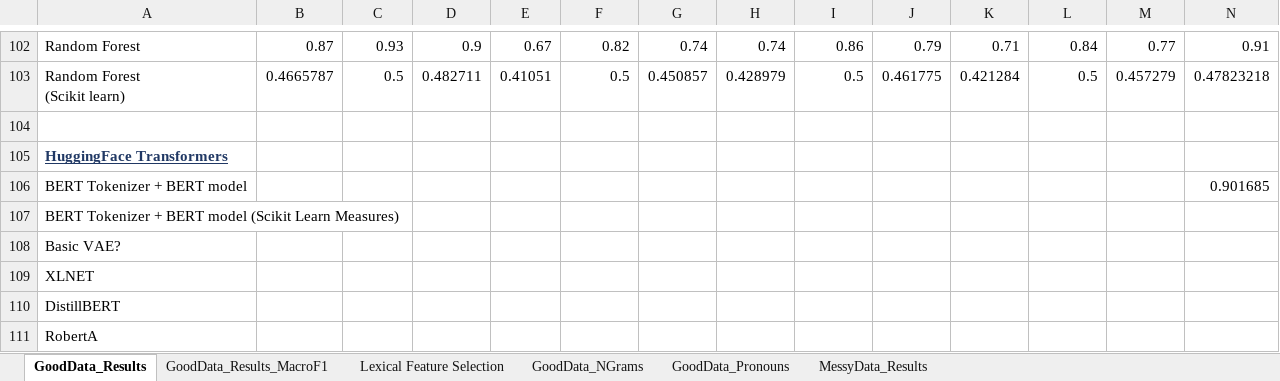
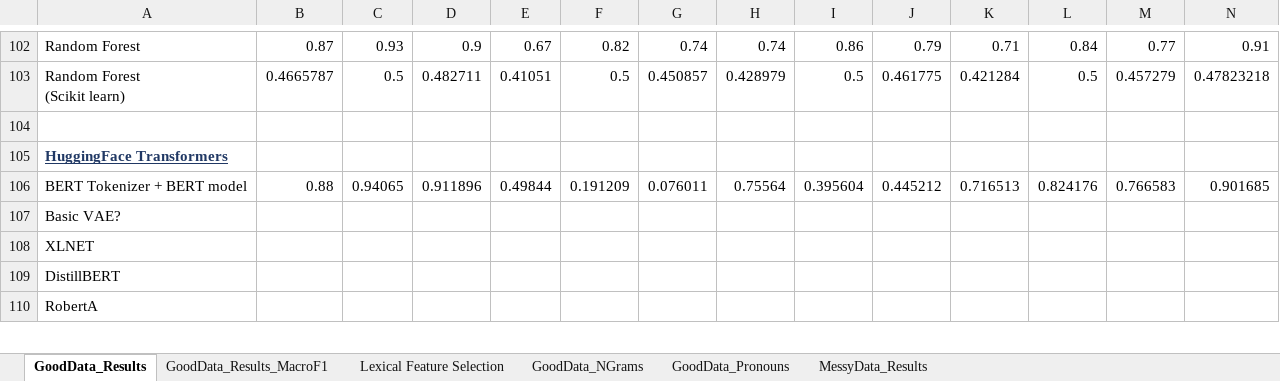
Before and after one commit to quarbby/diplomacy-betrayal, an Excel workbook: documents/results.xlsx, sheet GoodData_Results, drawn as a sheet; only a part is shown, gaps mark what is left out; values as stored, in another font and other column widths than the file's, no borders; removed rows and columns are numbered as before the commit, all else as after; rows hold the shown columns only; the diff covers the shown part only; the diff names each change by its address in the sheet, - before the commit and + after, or states it on an @@ line.

```diff
--- a/documents/results.xlsx (sheet GoodData_Results)
+++ b/documents/results.xlsx (sheet GoodData_Results)
-row 106: BERT Tokenizer + BERT model |  |  |  |  |  |  |  |  |  |  |  |  | 0.901685
-row 107: BERT Tokenizer + BERT model (Scikit Learn Measures)
+row 106: BERT Tokenizer + BERT model | 0.88 | 0.94065 | 0.911896 | 0.49844 | 0.191209 | 0.076011 | 0.75564 | 0.395604 | 0.445212 | 0.716513 | 0.824176 | 0.766583 | 0.901685
```
Also changed, not shown: 8 added rows, 1 removed row, 1 edited cell and cell formats elsewhere in this sheet, sheet GoodData_Results_MacroF1, 13 other files.
